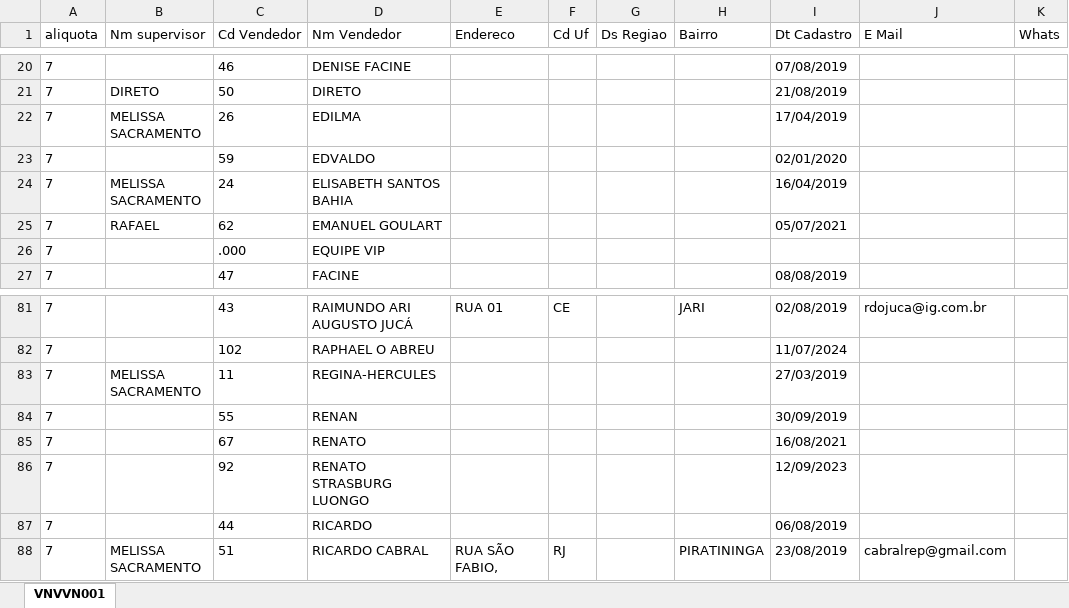
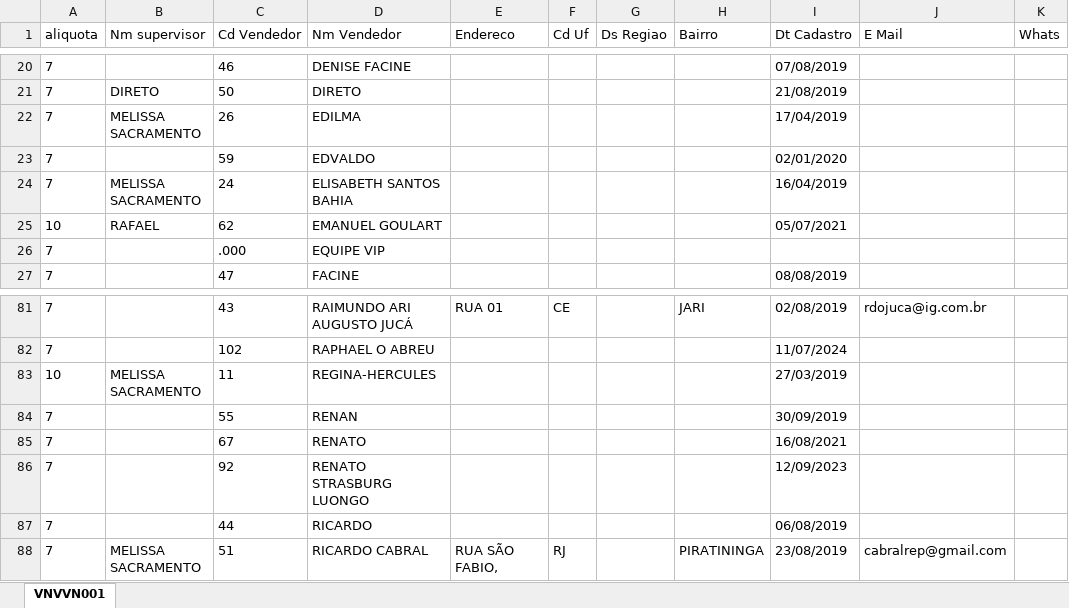
Before and after one commit to kauebdev/Relatorios_faturamento_Masquerade, an Excel workbook: Data/BRUTOS-GERAIS/VENDEDORES/sh-vendedores_final.xlsx, sheet VNVVN001, drawn as a sheet; only a part is shown, gaps mark what is left out; values as stored, in another font and other column widths than the file's, no borders; the diff names each change by its address in the sheet, - before the commit and + after, or states it on an @@ line.

```diff
--- a/Data/BRUTOS-GERAIS/VENDEDORES/sh-vendedores_final.xlsx (sheet VNVVN001)
+++ b/Data/BRUTOS-GERAIS/VENDEDORES/sh-vendedores_final.xlsx (sheet VNVVN001)
-A25 (aliquota): 7
+A25 (aliquota): 10
-A83 (aliquota): 7
+A83 (aliquota): 10
```
Also changed, not shown: 11 other files.
